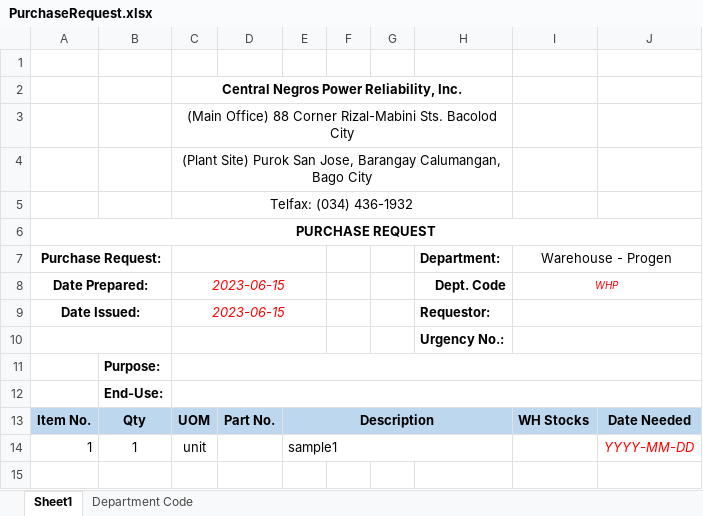
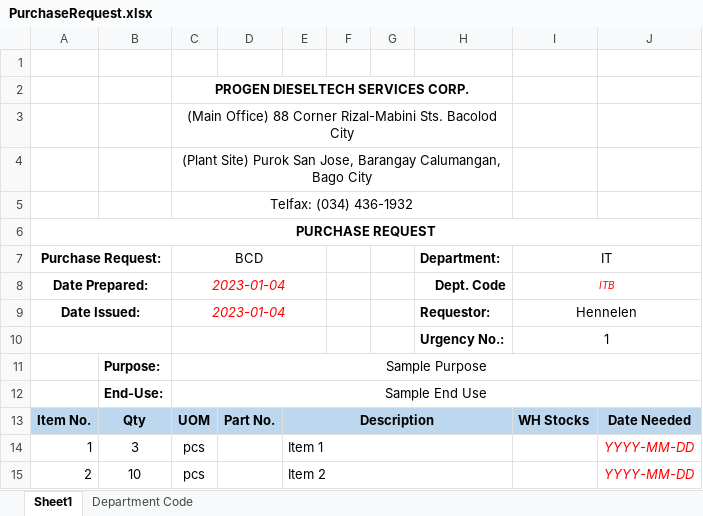
Before and after one commit to JonahBenares/purchasing_progen, an Excel workbook: uploads/excel/PurchaseRequest.xlsx, sheet Sheet1, drawn as a sheet; values as stored, in another font and other column widths than the file's, no borders; charts and pictures not drawn; the diff names each change by its address in the sheet, - before the commit and + after, or states it on an @@ line.

```diff
--- a/uploads/excel/PurchaseRequest.xlsx (sheet Sheet1)
+++ b/uploads/excel/PurchaseRequest.xlsx (sheet Sheet1)
-C2 (BCD): Central Negros Power Reliability, Inc.
+C2 (BCD): PROGEN DIESELTECH SERVICES CORP.
-C7: (empty)
+C7: BCD
-I7: Warehouse - Progen
+I7: IT
-C8:C9 (BCD): 2023-06-15
+C8:C9 (BCD): 2023-01-04
-I8 (IT): WHP
+I8 (IT): ITB
-I9 (IT): (empty)
+I9 (IT): Hennelen
-I10 (IT): (empty)
+I10 (IT): 1
-C11 (BCD): (empty)
+C11 (BCD): Sample Purpose
-C12 (BCD): (empty)
+C12 (BCD): Sample End Use
-B14: 1
+B14: 3
-C14 (BCD): unit
+C14 (BCD): pcs
-E14: sample1
+E14: Item 1
+row 15: 2 | 10 | pcs |  | Item 2 |  |  |  |  | YYYY-MM-DD
```
Also changed, not shown: charts or pictures, 21 other files.
